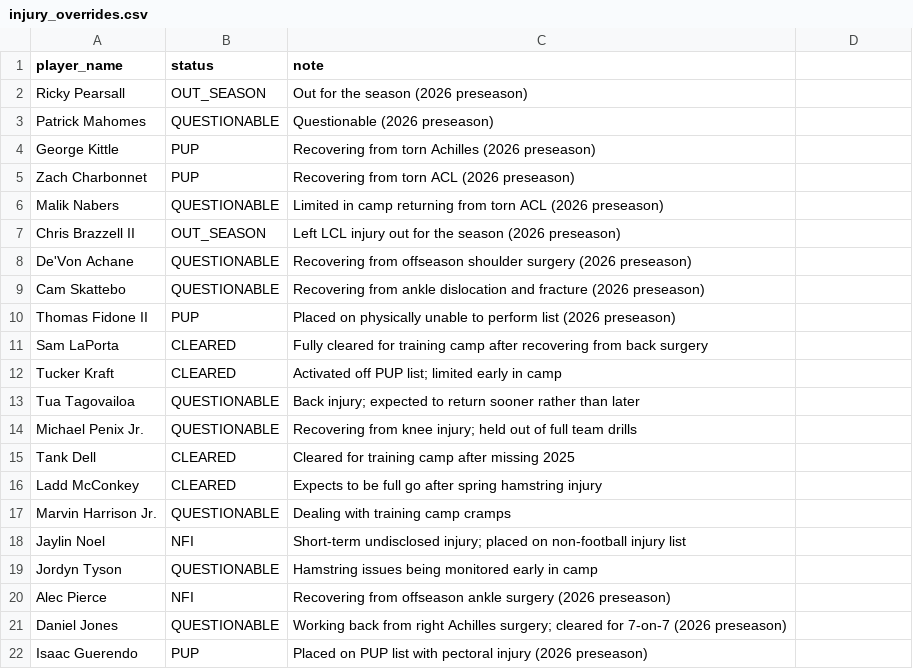
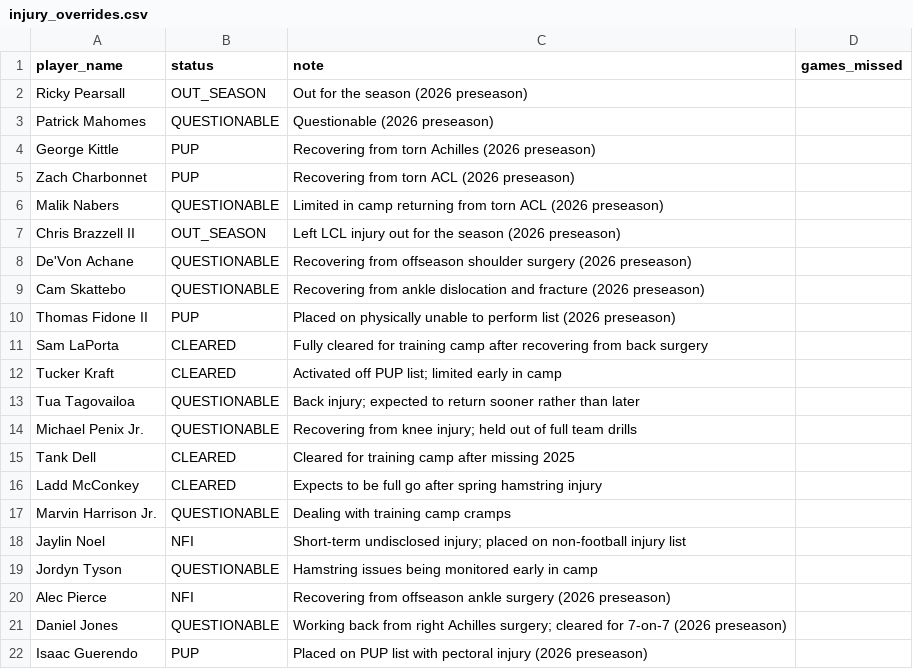
Before and after one commit to dunlapjack/fantasy-football-rankings, a CSV file: injury_overrides.csv, drawn as a sheet; the diff names each change by its address in the sheet, - before the commit and + after, or states it on an @@ line.

Commit message:
Phase 11 C+D: pick-based replacement level (CP6/CP7), PUP/NFI expected-games columns (CP8), value-driver decomposition

```diff
--- a/injury_overrides.csv
+++ b/injury_overrides.csv
-D1: (empty)
+D1: games_missed
```
Also changed, not shown: 6 other files.
